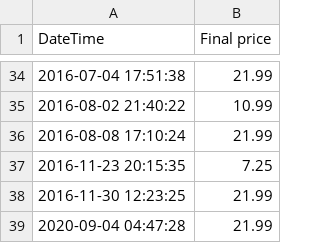
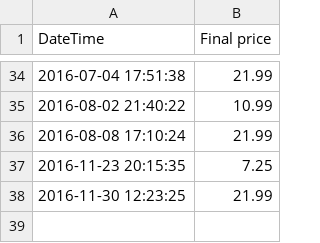
Before and after one commit to LHW99/game_pricing, a CSV file: price-history-for-72850.csv, drawn as a sheet; only a part is shown, gaps mark what is left out; the diff names each change by its address in the sheet, - before the commit and + after, or states it on an @@ line.

```diff
--- a/price-history-for-72850.csv
+++ b/price-history-for-72850.csv
-row 39: 2020-09-04 04:47:28 | 21.99
```
Also changed, not shown: 2 other files.
